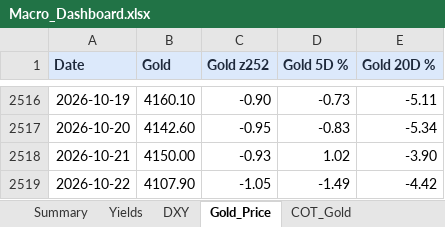
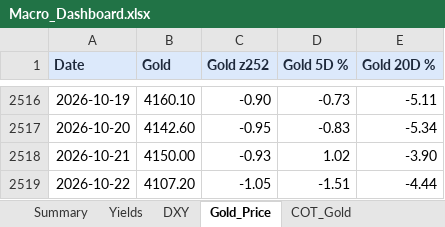
Before and after one commit to velourofficialdev/macro-data, an Excel workbook: docs/Macro_Dashboard.xlsx, sheet Gold_Price, drawn as a sheet; only a part is shown, gaps mark what is left out; values as stored, in another font and other column widths than the file's, no borders; the diff names each change by its address in the sheet, - before the commit and + after, or states it on an @@ line.

```diff
--- a/docs/Macro_Dashboard.xlsx (sheet Gold_Price)
+++ b/docs/Macro_Dashboard.xlsx (sheet Gold_Price)
-B2519 (Gold): 4107.90
+B2519 (Gold): 4107.20
-D2519 (Gold 5D %): -1.49
+D2519 (Gold 5D %): -1.51
-E2519 (Gold 20D %): -4.42
+E2519 (Gold 20D %): -4.44
```
Also changed, not shown: 7 other files.
